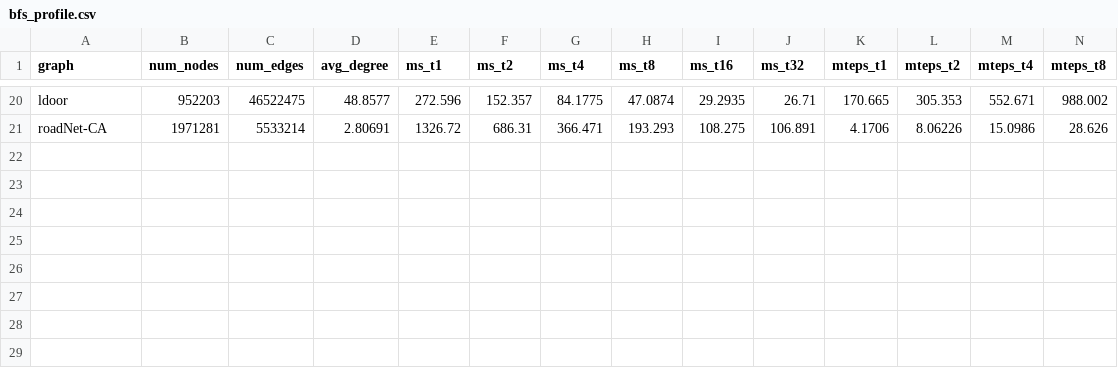
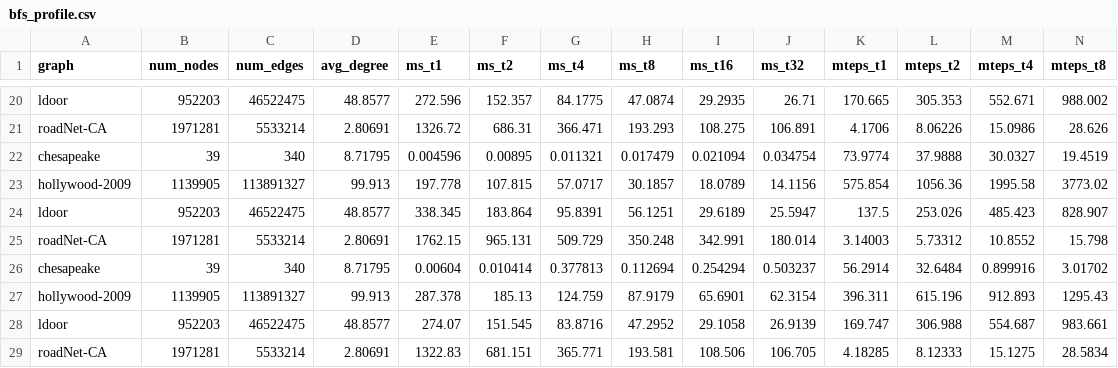
Before and after one commit to turboslapper/OpenDwarfs-Capstone, a CSV file: graph-traversal/output/bfs_profile.csv, drawn as a sheet; only a part is shown, gaps mark what is left out; rows hold the shown columns only; the diff names each change by its address in the sheet, - before the commit and + after, or states it on an @@ line.

```diff
--- a/graph-traversal/output/bfs_profile.csv
+++ b/graph-traversal/output/bfs_profile.csv
+row 22: chesapeake | 39 | 340 | 8.71795 | 0.004596 | 0.00895 | 0.011321 | 0.017479 | 0.021094 | 0.034754 | 73.9774 | 37.9888 | 30.0327 | 19.4519
+row 23: hollywood-2009 | 1139905 | 113891327 | 99.913 | 197.778 | 107.815 | 57.0717 | 30.1857 | 18.0789 | 14.1156 | 575.854 | 1056.36 | 1995.58 | 3773.02
+row 24: ldoor | 952203 | 46522475 | 48.8577 | 338.345 | 183.864 | 95.8391 | 56.1251 | 29.6189 | 25.5947 | 137.5 | 253.026 | 485.423 | 828.907
+row 25: roadNet-CA | 1971281 | 5533214 | 2.80691 | 1762.15 | 965.131 | 509.729 | 350.248 | 342.991 | 180.014 | 3.14003 | 5.73312 | 10.8552 | 15.798
+row 26: chesapeake | 39 | 340 | 8.71795 | 0.00604 | 0.010414 | 0.377813 | 0.112694 | 0.254294 | 0.503237 | 56.2914 | 32.6484 | 0.899916 | 3.01702
+row 27: hollywood-2009 | 1139905 | 113891327 | 99.913 | 287.378 | 185.13 | 124.759 | 87.9179 | 65.6901 | 62.3154 | 396.311 | 615.196 | 912.893 | 1295.43
+row 28: ldoor | 952203 | 46522475 | 48.8577 | 274.07 | 151.545 | 83.8716 | 47.2952 | 29.1058 | 26.9139 | 169.747 | 306.988 | 554.687 | 983.661
+row 29: roadNet-CA | 1971281 | 5533214 | 2.80691 | 1322.83 | 681.151 | 365.771 | 193.581 | 108.506 | 106.705 | 4.18285 | 8.12333 | 15.1275 | 28.5834
```
Also changed, not shown: 4 other files.
